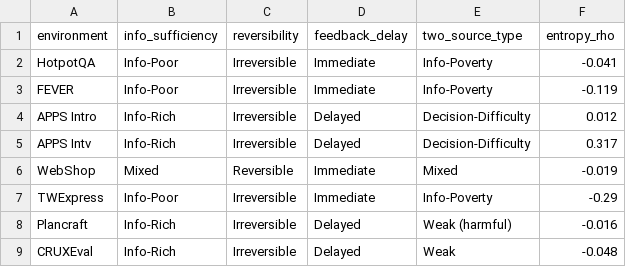
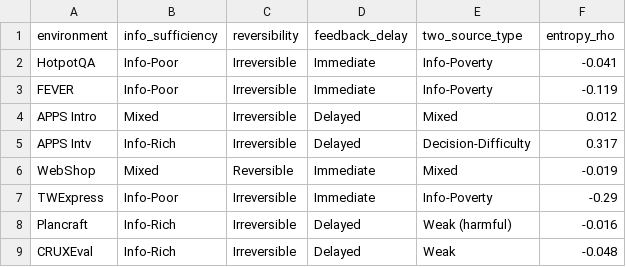
Before and after one commit to zimiingli/planning, a CSV file: experiment/tab_env_info_structure/data.csv, drawn as a sheet.

```diff
--- a/experiment/tab_env_info_structure/data.csv
+++ b/experiment/tab_env_info_structure/data.csv
@@ -3,3 +3,3 @@ HotpotQA,Info-Poor,Irreversible,Immediate,Info-Poverty,-0.041
 FEVER,Info-Poor,Irreversible,Immediate,Info-Poverty,-0.119
-APPS Intro,Info-Rich,Irreversible,Delayed,Decision-Difficulty,0.012
+APPS Intro,Mixed,Irreversible,Delayed,Mixed,0.012
 APPS Intv,Info-Rich,Irreversible,Delayed,Decision-Difficulty,0.317
```
Also changed, not shown: experiment/fig_auc_hierarchy/data.csv, experiment/fig_p1_temporal_shift/data.csv, 11 other files.
